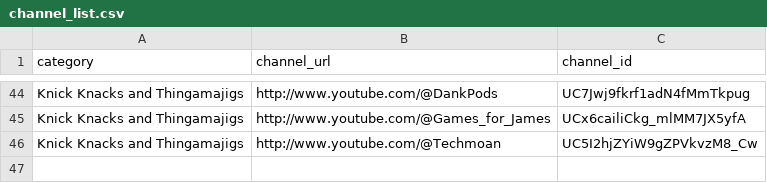
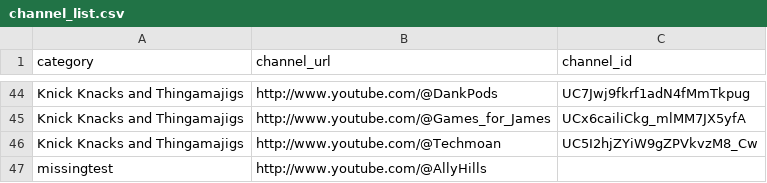
Before and after one commit to RMWinslow/ytrss, a CSV file: channel_list.csv, drawn as a sheet; only a part is shown, gaps mark what is left out.

Commit message:
Added error handling for missing channels.

```diff
--- a/channel_list.csv
+++ b/channel_list.csv
@@ -46 +46,2 @@ Knick Knacks and Thingamajigs,http://www.youtube.com/@Games_for_James,UCx6cailiC
 Knick Knacks and Thingamajigs,http://www.youtube.com/@Techmoan,UC5I2hjZYiW9gZPVkvzM8_Cw
+missingtest,http://www.youtube.com/@AllyHills,
```
Also changed, not shown: 2 other files.
